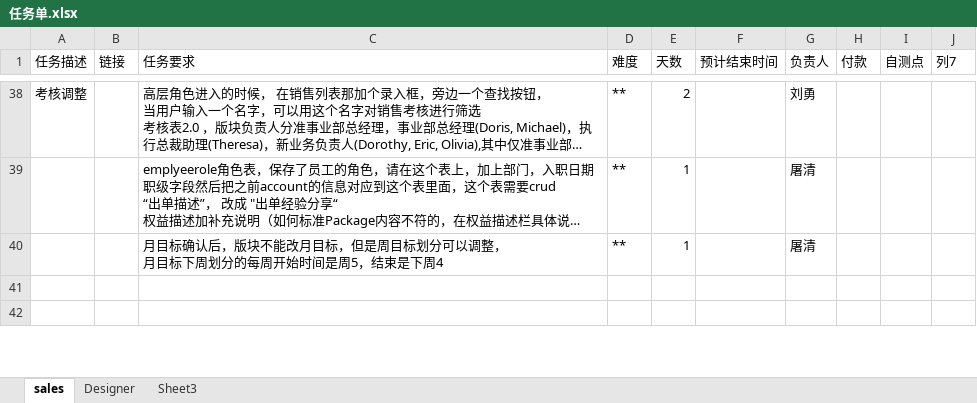
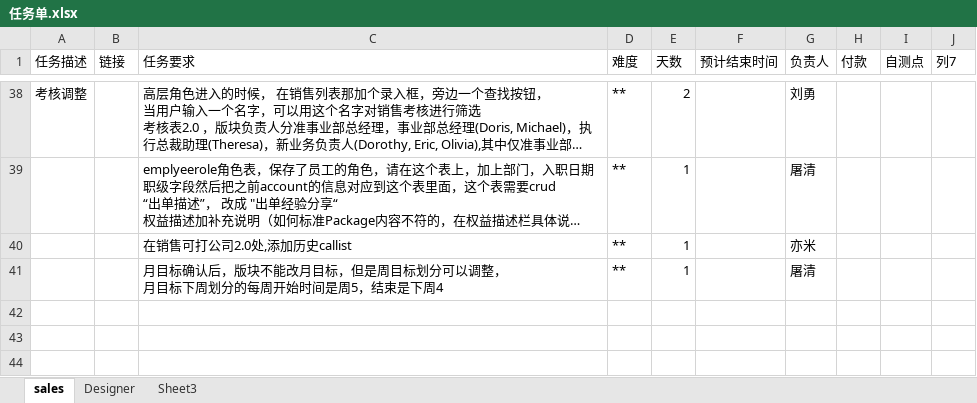
Before and after one commit to andrearustia6/cdmc-sales, an Excel workbook: Tasks/任务单.xlsx, sheet sales, drawn as a sheet; only a part is shown, gaps mark what is left out; long unchanged cells end in …; values as stored, in another font and other column widths than the file's, no borders; table styles not drawn; the diff names each change by its address in the sheet, - before the commit and + after, or states it on an @@ line.

```diff
--- a/Tasks/任务单.xlsx (sheet sales)
+++ b/Tasks/任务单.xlsx (sheet sales)
+row 40:  |  | 在销售可打公司2.0处,添加历史callist | ** | 1 |  | 亦米
+row 42: (empty)
```
